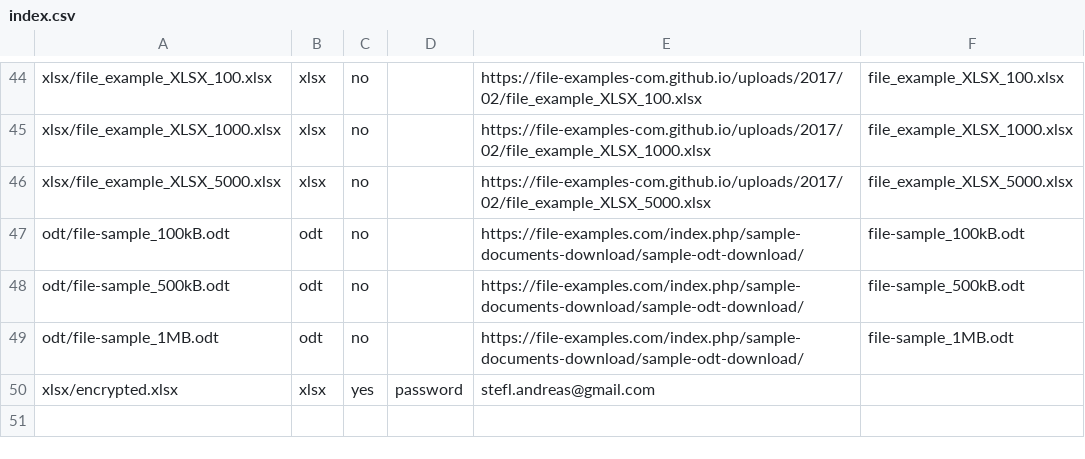
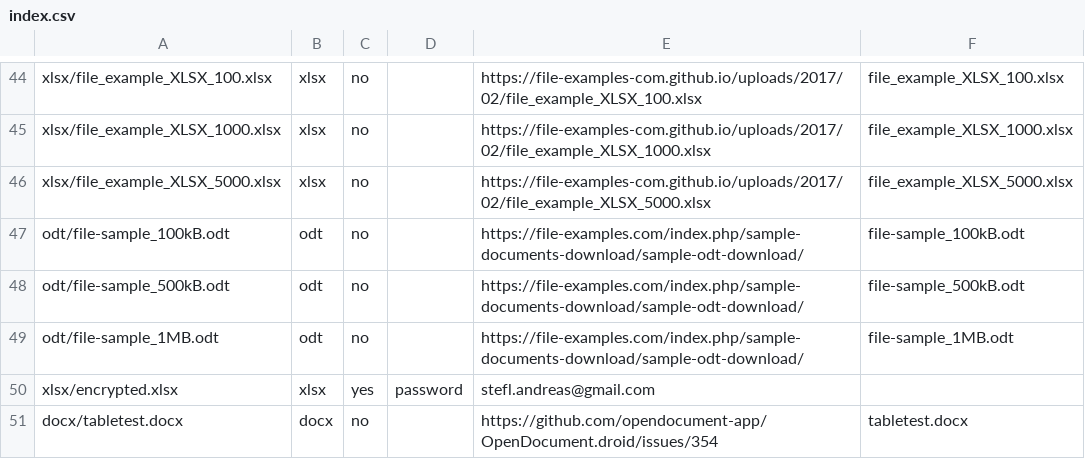
Before and after one commit to opendocument-app/OpenDocument.test, a CSV file: index.csv, drawn as a sheet; only a part is shown, gaps mark what is left out; the diff names each change by its address in the sheet, - before the commit and + after, or states it on an @@ line.

Commit message:
add test file from https://github.com/opendocument-app/OpenDocument.droid/issues/354

```diff
--- a/index.csv
+++ b/index.csv
+row 51: docx/tabletest.docx | docx | no |  | https://github.com/opendocument-app/OpenDocument.droid/issues/354 | tabletest.docx
```
Also changed, not shown: 1 other file.
